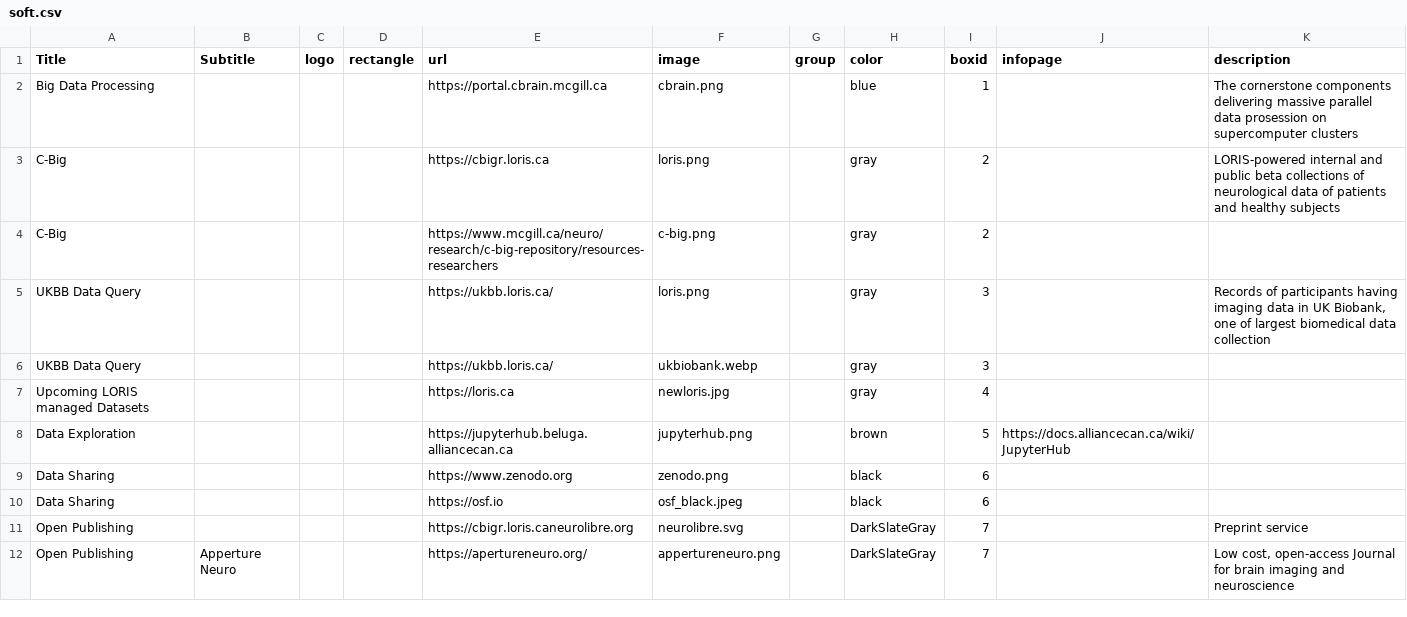
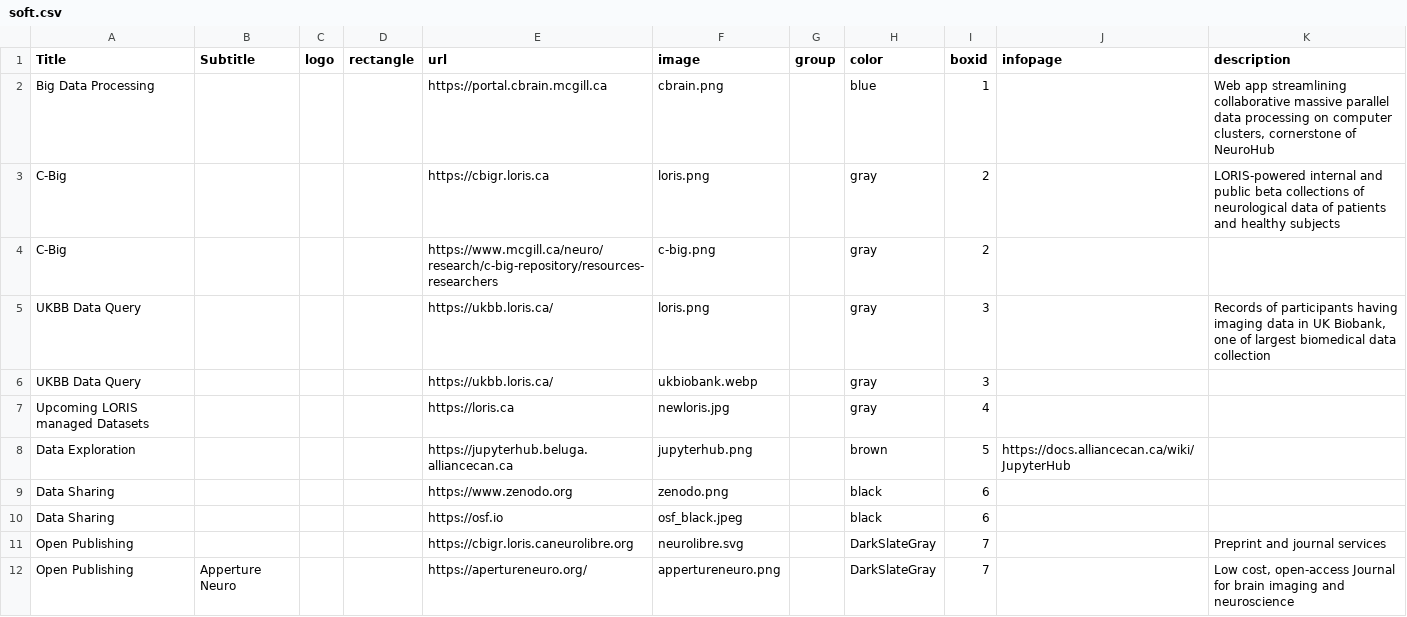
Before and after one commit to MontrealSergiy/cbrain, a CSV file: BrainPortal/public/neurohub_components/soft.csv, drawn as a sheet; only a part is shown.

Commit message:
improve cbrain description verbiage

```diff
--- a/BrainPortal/public/neurohub_components/soft.csv
+++ b/BrainPortal/public/neurohub_components/soft.csv
@@ -1,3 +1,3 @@
 Title,Subtitle,logo,rectangle,url,image,group,color,boxid,infopage,description
-Big Data Processing,,,,https://portal.cbrain.mcgill.ca,cbrain.png,,blue,1,, The cornerstone components delivering massive parallel data prosession on supercomputer clusters
+Big Data Processing,,,,https://portal.cbrain.mcgill.ca,cbrain.png,,blue,1,,"Web app streamlining collaborative massive parallel data processing on computer clusters, cornerstone of NeuroHub"
 C-Big,,,,https://cbigr.loris.ca,loris.png,,gray,2,,"LORIS-powered internal and public beta collections of neurological data of patients and healthy subjects"
@@ -10,3 +10,3 @@ Data Sharing,,,,https://www.zenodo.org,zenodo.png,,black,6,,
 Data Sharing,,,,https://osf.io,osf_black.jpeg,,black,6,,
-Open Publishing,,,,https://cbigr.loris.caneurolibre.org,neurolibre.svg,,DarkSlateGray,7,,Preprint service
+Open Publishing,,,,https://cbigr.loris.caneurolibre.org,neurolibre.svg,,DarkSlateGray,7,,Preprint and journal services
 Open Publishing,Apperture Neuro,,,https://apertureneuro.org/,appertureneuro.png,,DarkSlateGray,7,,"Low cost, open-access Journal for brain imaging and neuroscience"
```
